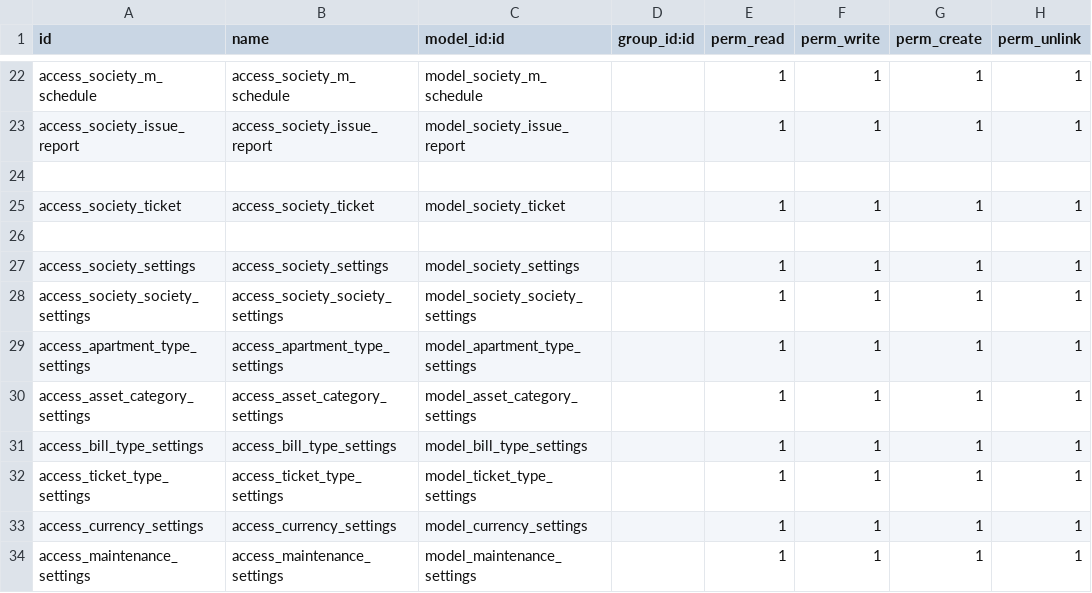
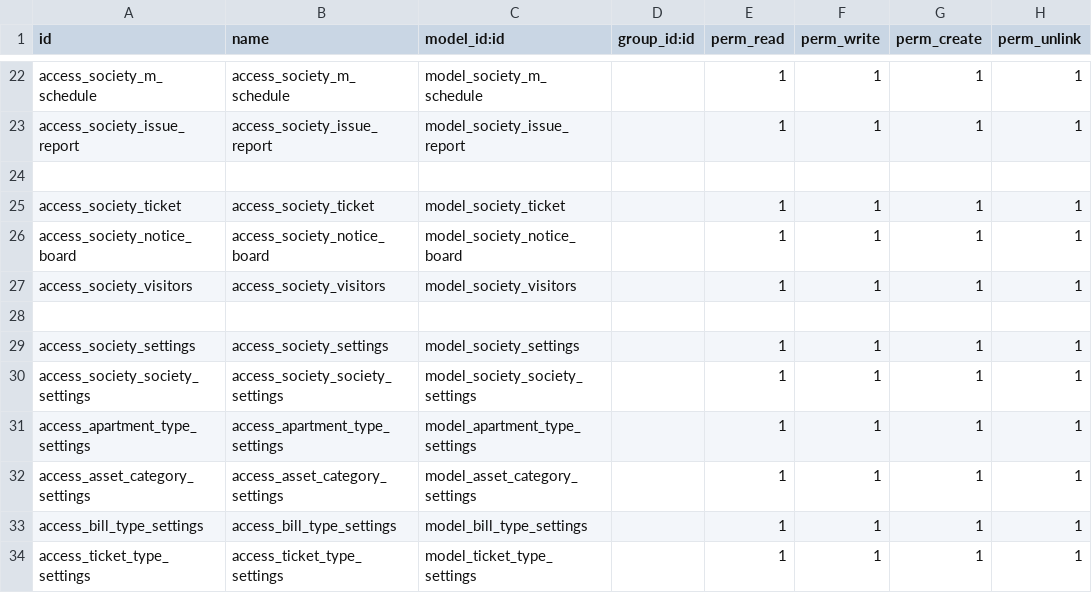
Before and after one commit to sandeepsidmec/society_management, a CSV file: society_management/security/ir.model.access.csv, drawn as a sheet; only a part is shown, gaps mark what is left out; the shorter side is filled out with more unchanged rows.

Commit message:
2 models created and updated apartment_area

```diff
--- a/society_management/security/ir.model.access.csv
+++ b/society_management/security/ir.model.access.csv
@@ -25,2 +25,4 @@ access_society_issue_report,access_society_issue_report,model_society_issue_repo
 access_society_ticket,access_society_ticket,model_society_ticket,,1,1,1,1
+access_society_notice_board,access_society_notice_board,model_society_notice_board,,1,1,1,1
+access_society_visitors,access_society_visitors,model_society_visitors,,1,1,1,1
 
```
Also changed, not shown: 16 other files.
